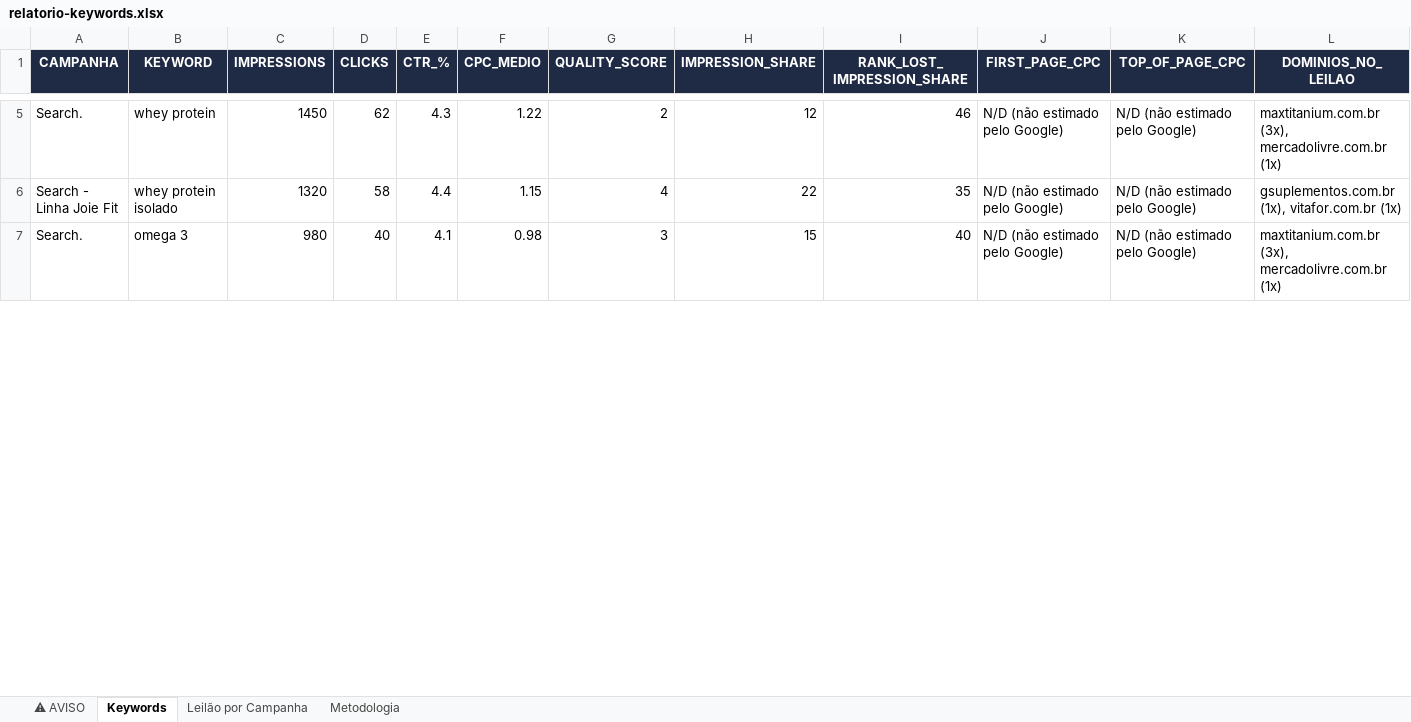
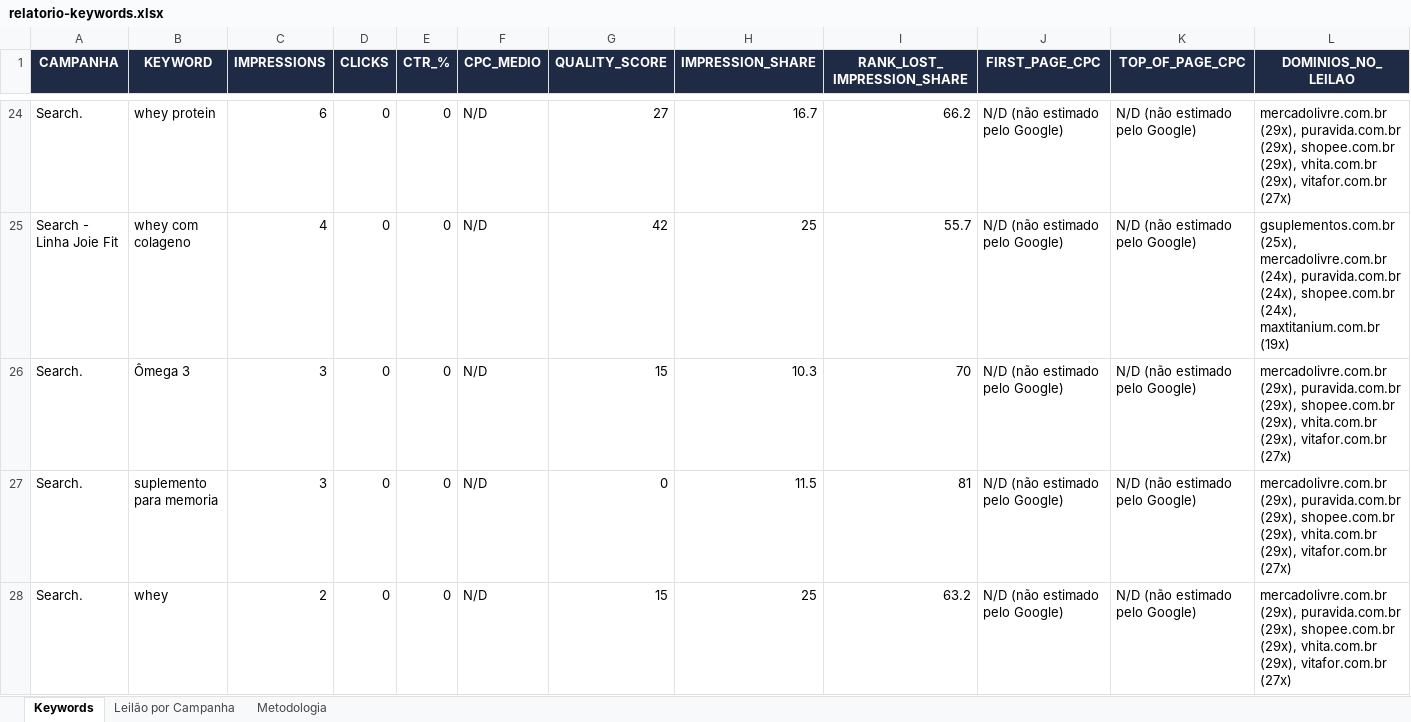
Before and after one commit to jrsanches1975/jrsanches, an Excel workbook: war-room-concorrencia/contexto-e-apoio/arquivos-finais/relatorio-keywords.xlsx, sheet Keywords, drawn as a sheet; only a part is shown, gaps mark what is left out; values as stored, in another font and other column widths than the file's, no borders; addresses are those after the commit; the diff covers the shown part only; the diff names each change by its address in the sheet, - before the commit and + after, or states it on an @@ line.

```diff
--- a/war-room-concorrencia/contexto-e-apoio/arquivos-finais/relatorio-keywords.xlsx (sheet Keywords)
+++ b/war-room-concorrencia/contexto-e-apoio/arquivos-finais/relatorio-keywords.xlsx (sheet Keywords)
-sheet tab: ⚠ AVISO
-C24 (IMPRESSIONS): 1450
+C24 (IMPRESSIONS): 6
-D24 (CLICKS): 62
+D24 (CLICKS): 0
-E24 (CTR_%): 4.3
+E24 (CTR_%): 0
-F24 (CPC_MEDIO): 1.22
+F24 (CPC_MEDIO): N/D
-G24 (QUALITY_SCORE): 2
+G24 (QUALITY_SCORE): 27
-H24 (IMPRESSION_SHARE): 12
+H24 (IMPRESSION_SHARE): 16.7
-I24 (RANK_LOST_IMPRESSION_SHARE): 46
+I24 (RANK_LOST_IMPRESSION_SHARE): 66.2
-L24 (DOMINIOS_NO_LEILAO): maxtitanium.com.br (3x), mercadolivre.com.br (1x)
+L24 (DOMINIOS_NO_LEILAO): mercadolivre.com.br (29x), puravida.com.br (29x), shopee.com.br (29x), vhita.com.br (29x), vitafor.com.br (27x)
-B25 (KEYWORD): whey protein isolado
+B25 (KEYWORD): whey com colageno
-C25 (IMPRESSIONS): 1320
+C25 (IMPRESSIONS): 4
-D25 (CLICKS): 58
+D25 (CLICKS): 0
-E25 (CTR_%): 4.4
+E25 (CTR_%): 0
-F25 (CPC_MEDIO): 1.15
+F25 (CPC_MEDIO): N/D
-G25 (QUALITY_SCORE): 4
+G25 (QUALITY_SCORE): 42
-H25 (IMPRESSION_SHARE): 22
+H25 (IMPRESSION_SHARE): 25
-I25 (RANK_LOST_IMPRESSION_SHARE): 35
+I25 (RANK_LOST_IMPRESSION_SHARE): 55.7
-L25 (DOMINIOS_NO_LEILAO): gsuplementos.com.br (1x), vitafor.com.br (1x)
+L25 (DOMINIOS_NO_LEILAO): gsuplementos.com.br (25x), mercadolivre.com.br (24x), puravida.com.br (24x), shopee.com.br (24x), maxtitanium.com.br (19x)
-B26 (KEYWORD): omega 3
+B26 (KEYWORD): Ômega 3
-C26 (IMPRESSIONS): 980
+C26 (IMPRESSIONS): 3
-D26 (CLICKS): 40
+D26 (CLICKS): 0
-E26 (CTR_%): 4.1
+E26 (CTR_%): 0
-F26 (CPC_MEDIO): 0.98
+F26 (CPC_MEDIO): N/D
-G26 (QUALITY_SCORE): 3
+G26 (QUALITY_SCORE): 15
-H26 (IMPRESSION_SHARE): 15
+H26 (IMPRESSION_SHARE): 10.3
-I26 (RANK_LOST_IMPRESSION_SHARE): 40
+I26 (RANK_LOST_IMPRESSION_SHARE): 70
-L26 (DOMINIOS_NO_LEILAO): maxtitanium.com.br (3x), mercadolivre.com.br (1x)
+L26 (DOMINIOS_NO_LEILAO): mercadolivre.com.br (29x), puravida.com.br (29x), shopee.com.br (29x), vhita.com.br (29x), vitafor.com.br (27x)
+row 27: Search. | suplemento para memoria | 3 | 0 | 0 | N/D | 0 | 11.5 | 81 | N/D (não estimado pelo Google) | N/D (não estimado pelo Google) | mercadolivre.com.br (29x), puravida.com.br (29x), shopee.com.br (29x), vhita.com.br (29x), vitafor.com.br (27x)
+row 28: Search. | whey | 2 | 0 | 0 | N/D | 15 | 25 | 63.2 | N/D (não estimado pelo Google) | N/D (não estimado pelo Google) | mercadolivre.com.br (29x), puravida.com.br (29x), shopee.com.br (29x), vhita.com.br (29x), vitafor.com.br (27x)
```
Also changed, not shown: 35 added rows, 3 removed rows and 16 edited cells elsewhere in this sheet, sheet Leilão por Campanha, sheet Metodologia, war-room-concorrencia/contexto-e-apoio/arquivos-finais/war-room.xlsx, 1 other file.
